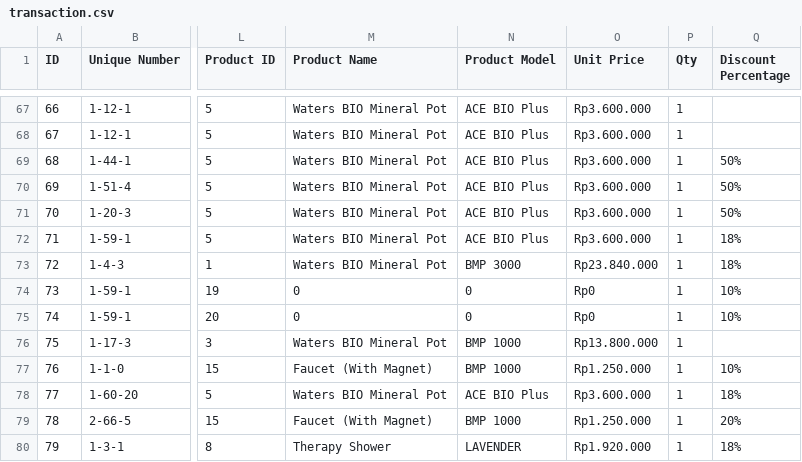
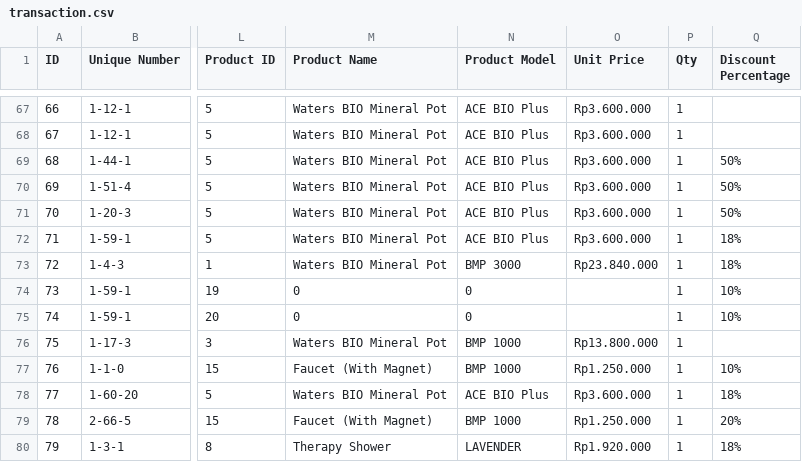
Before and after one commit to fauzanajipray/waters-mlm, a CSV file: storage/app/sample/transaction.csv, drawn as a sheet; only a part is shown, gaps mark what is left out; the diff names each change by its address in the sheet, - before the commit and + after, or states it on an @@ line.

```diff
--- a/storage/app/sample/transaction.csv
+++ b/storage/app/sample/transaction.csv
-O74:O75 (Unit Price): Rp0
+O74:O75 (Unit Price): (empty)
```
Also changed, not shown: storage/app/sample/level_log_changes.csv, 2 other files.
